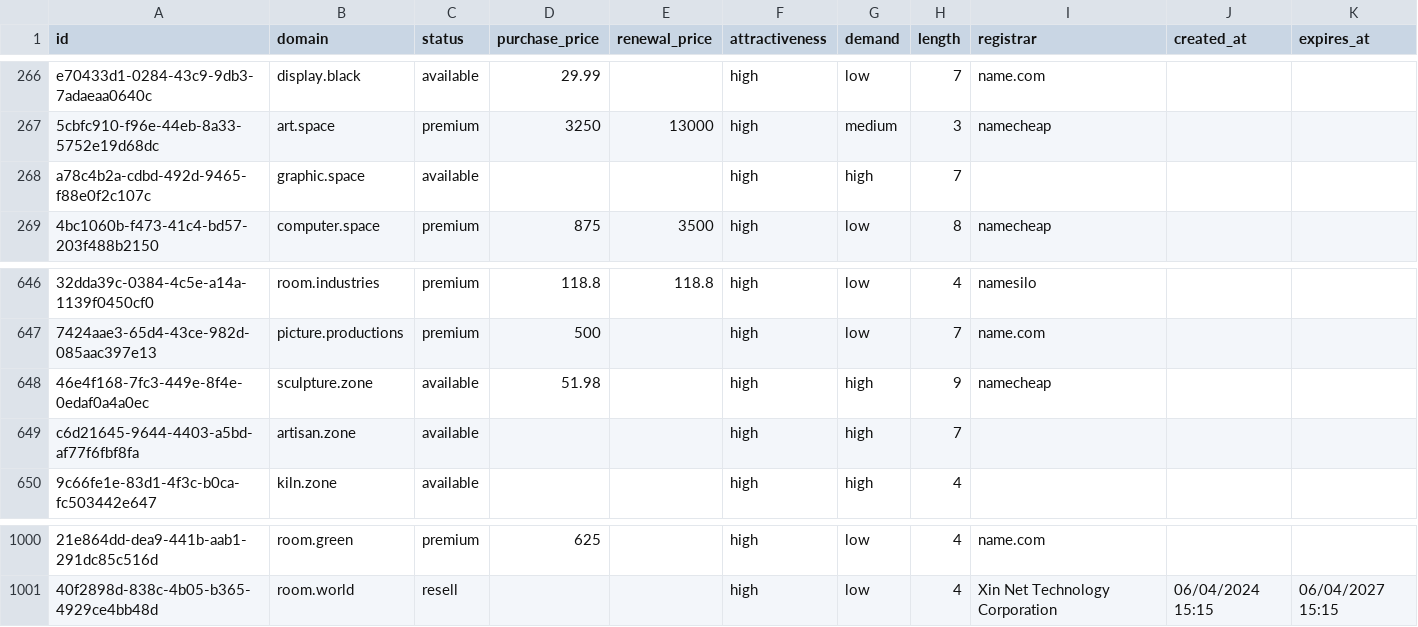
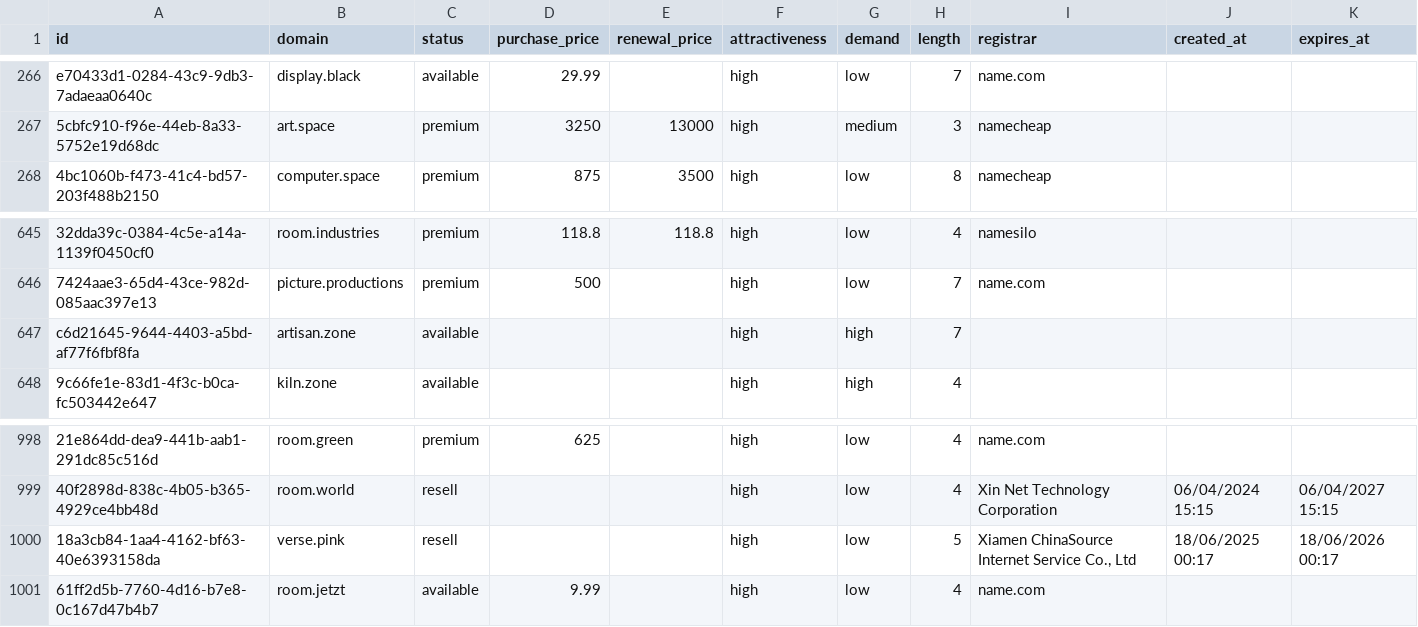
Before and after one commit to UniqueDomains/arts-oneword-domains, a CSV file: arts.csv, drawn as a sheet; only a part is shown, gaps mark what is left out; removed rows and columns are numbered as before the commit, all else as after; the diff names each change by its address in the sheet, - before the commit and + after, or states it on an @@ line.

Commit message:
Domains update

```diff
--- a/arts.csv
+++ b/arts.csv
-row 268: a78c4b2a-cdbd-492d-9465-f88e0f2c107c | graphic.space | available |  |  | high | high | 7
-row 648: 46e4f168-7fc3-449e-8f4e-0edaf0a4a0ec | sculpture.zone | available | 51.98 |  | high | high | 9 | namecheap
+row 1000: 18a3cb84-1aa4-4162-bf63-40e6393158da | verse.pink | resell |  |  | high | low | 5 | Xiamen ChinaSource Internet Service Co., Ltd | 18/06/2025 00:17 | 18/06/2026 00:17
+row 1001: 61ff2d5b-7760-4d16-b7e8-0c167d47b4b7 | room.jetzt | available | 9.99 |  | high | low | 4 | name.com
```
Also changed, not shown: 3 other files.
